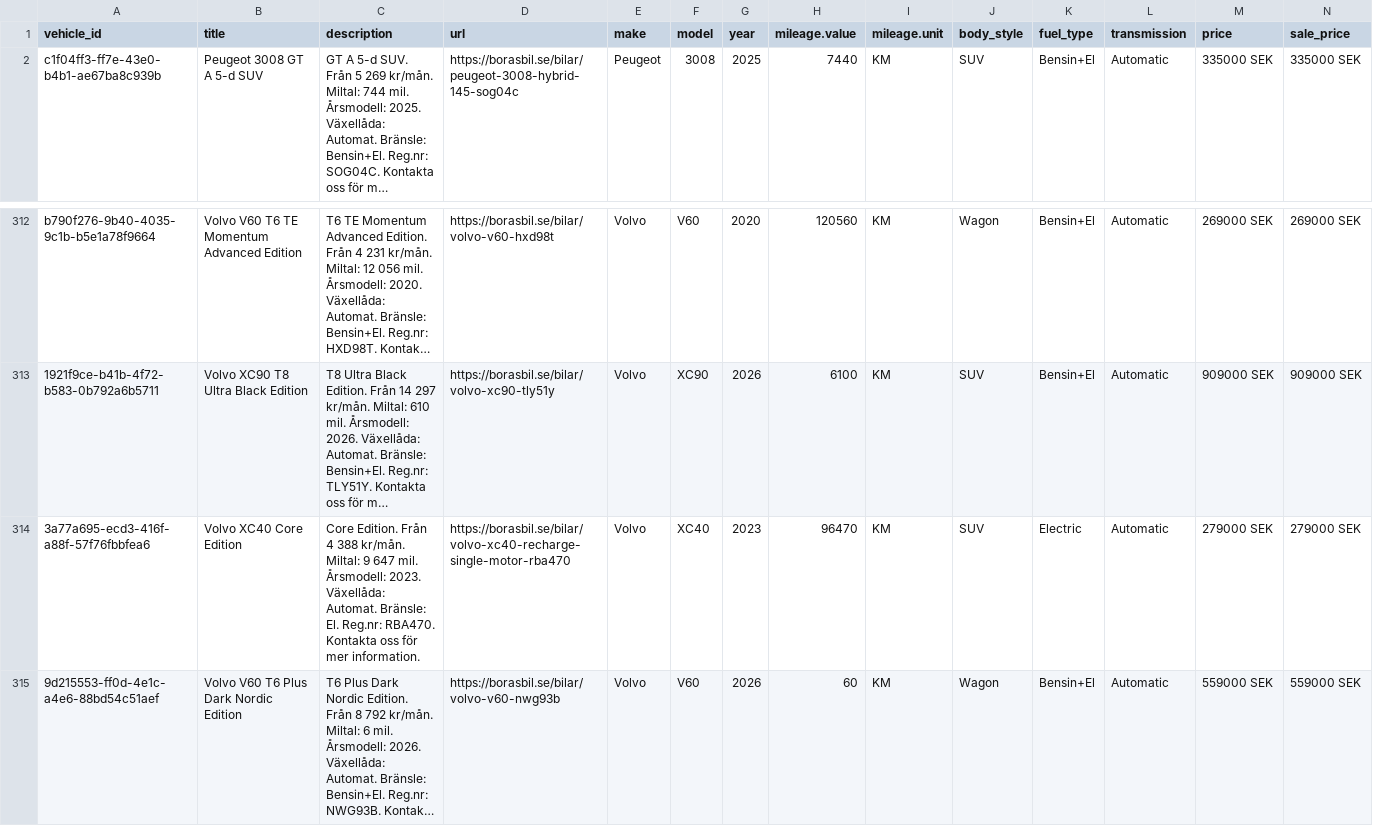
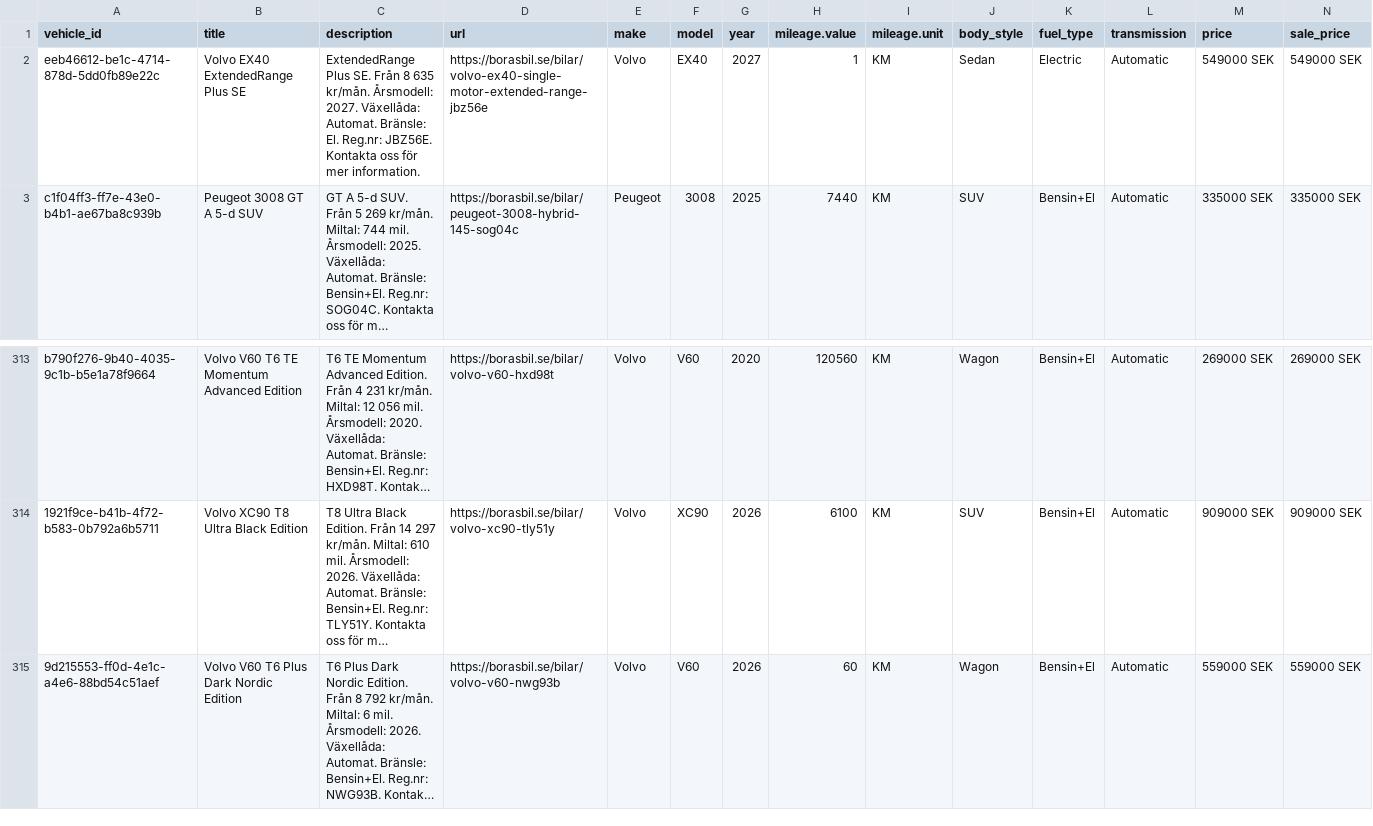
Before and after one commit to Milad-vivamedia/borasbil-facebook-feed, a CSV file: feed.csv, drawn as a sheet; only a part is shown, gaps mark what is left out; long unchanged cells end in …; removed rows and columns are numbered as before the commit, all else as after; rows hold the shown columns only; the diff names each change by its address in the sheet, - before the commit and + after, or states it on an @@ line.

Commit message:
Update feed 636b492ede17f28a9ce0ffe93aae6695e222b00f

```diff
--- a/feed.csv
+++ b/feed.csv
+row 2: eeb46612-be1c-4714-878d-5dd0fb89e22c | Volvo EX40 ExtendedRange Plus SE | ExtendedRange Plus SE. Från 8 635 kr/mån. Årsmodell: 2027. Växellåda: Automat. Bränsle: El. Reg.nr: JBZ56E. Kontakta oss för mer information. | https://borasbil.se/bilar/volvo-ex40-single-motor-extended-range-jbz56e | Volvo | EX40 | 2027 | 1 | KM | Sedan | Electric | Automatic | 549000 SEK | 549000 SEK
-row 314: 3a77a695-ecd3-416f-a88f-57f76fbbfea6 | Volvo XC40 Core Edition | Core Edition. Från 4 388 kr/mån. Miltal: 9 647 mil. Årsmodell: 2023. Växellåda: Automat. Bränsle: El. Reg.nr: RBA470. Kontakta oss för mer information. | https://borasbil.se/bilar/volvo-xc40-recharge-single-motor-rba470 | Volvo | XC40 | 2023 | 96470 | KM | SUV | Electric | Automatic | 279000 SEK | 279000 SEK
```
Also changed, not shown: 2 other files.
